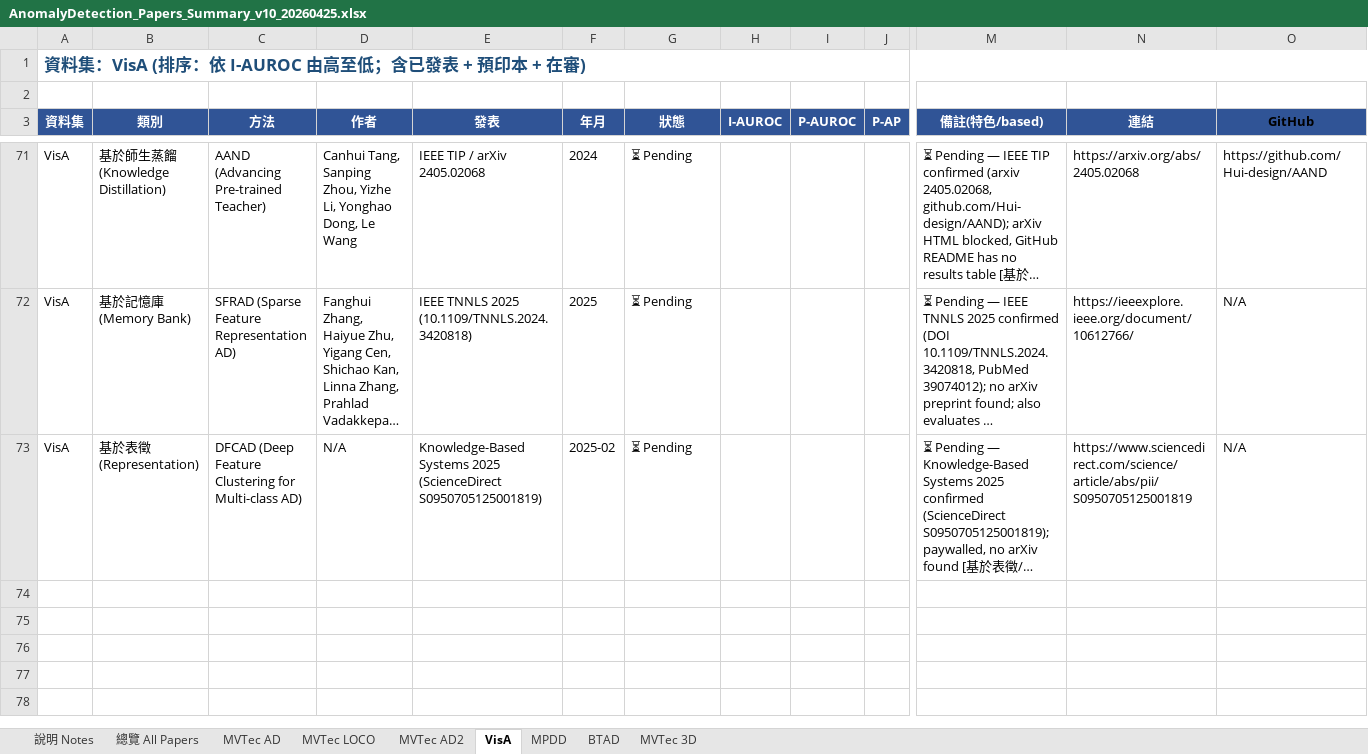
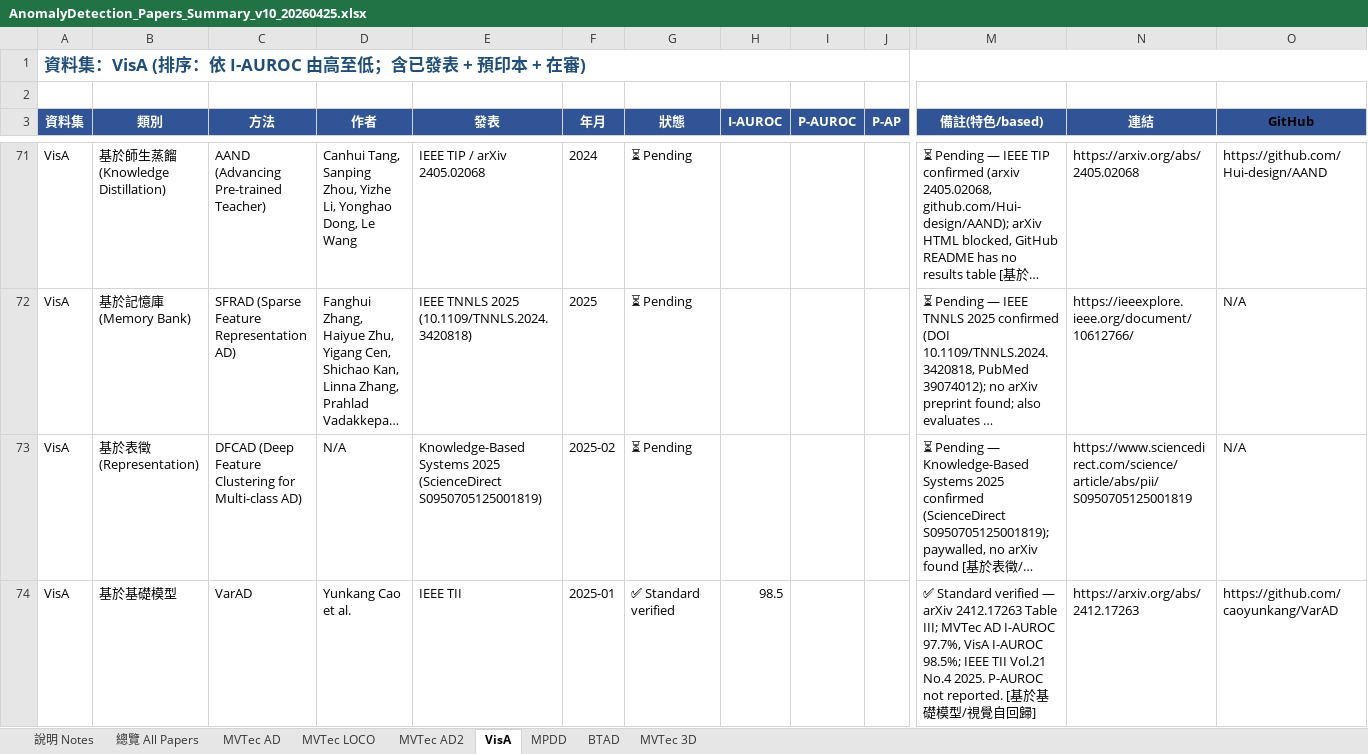
Before and after one commit to 112378074/NTUT-IVI-Lab--SOTA-Literature-Viewer, an Excel workbook: AnomalyDetection_Papers_Summary_v10_20260425.xlsx, sheet VisA, drawn as a sheet; only a part is shown, gaps mark what is left out; long unchanged cells end in …; values as stored, in another font and other column widths than the file's, no borders; rows hold the shown columns only; the diff names each change by its address in the sheet, - before the commit and + after, or states it on an @@ line.

```diff
--- a/AnomalyDetection_Papers_Summary_v10_20260425.xlsx (sheet VisA)
+++ b/AnomalyDetection_Papers_Summary_v10_20260425.xlsx (sheet VisA)
+row 74: VisA | 基於基礎模型 | VarAD | Yunkang Cao et al. | IEEE TII | 2025-01 | ✅ Standard verified | 98.5 |  |  | ✅ Standard verified — arXiv 2412.17263 Table III; MVTec AD I-AUROC 97.7%, VisA I-AUROC 98.5%; IEEE TII Vol.21 No.4 2025. P-AUROC not reported. [基於基礎模型/視覺自回歸] | https://arxiv.org/abs/2412.17263 | https://github.com/caoyunkang/VarAD
```
Also changed, not shown: sheet MVTec AD, 2 other files.
